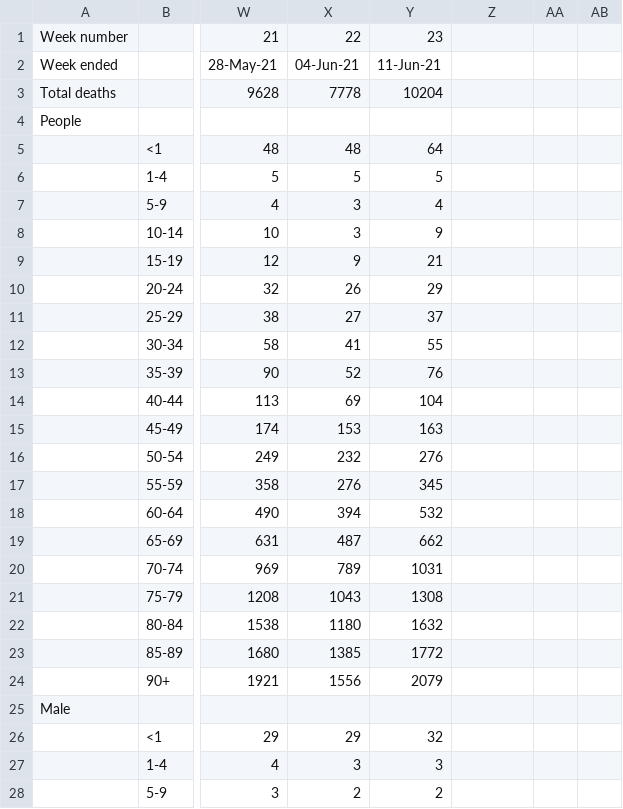
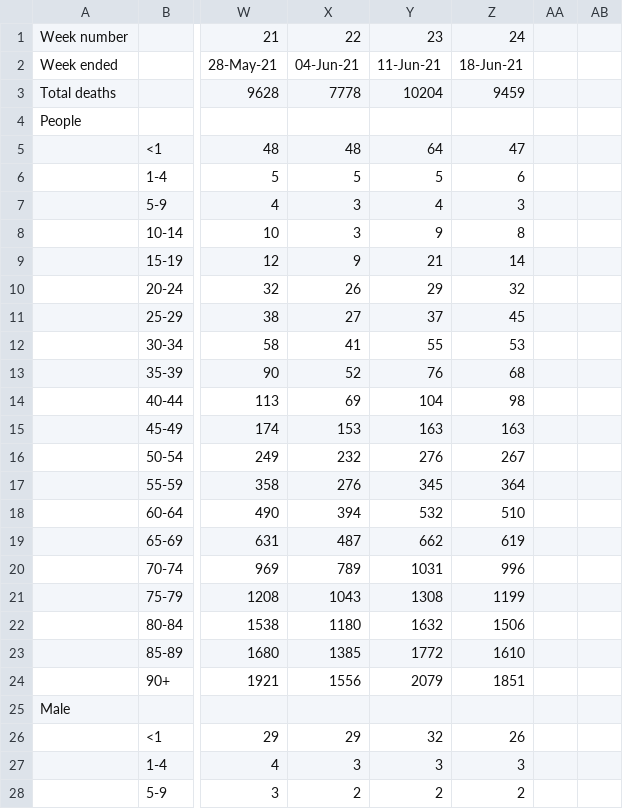
Before and after one commit to odileeds/covid-19, a TSV file: deaths/deaths-all-2021.tsv, drawn as a sheet; only a part is shown, gaps mark what is left out; the diff covers the shown part only; the diff names each change by its address in the sheet, - before the commit and + after, or states it on an @@ line.

Commit message:
Update ONS deaths data

```diff
--- a/deaths/deaths-all-2021.tsv
+++ b/deaths/deaths-all-2021.tsv
-Z1: (empty)
+Z1: 24
-Z2: (empty)
+Z2: 18-Jun-21
-Z3: (empty)
+Z3: 9459
-Z5: (empty)
+Z5: 47
-Z6: (empty)
+Z6: 6
-Z7: (empty)
+Z7: 3
-Z8: (empty)
+Z8: 8
-Z9: (empty)
+Z9: 14
-Z10: (empty)
+Z10: 32
-Z11: (empty)
+Z11: 45
-Z12: (empty)
+Z12: 53
-Z13: (empty)
+Z13: 68
-Z14: (empty)
+Z14: 98
-Z15: (empty)
+Z15: 163
-Z16: (empty)
+Z16: 267
-Z17: (empty)
+Z17: 364
-Z18: (empty)
+Z18: 510
-Z19: (empty)
+Z19: 619
-Z20: (empty)
+Z20: 996
-Z21: (empty)
+Z21: 1199
-Z22: (empty)
+Z22: 1506
-Z23: (empty)
+Z23: 1610
-Z24: (empty)
+Z24: 1851
-Z26: (empty)
+Z26: 26
-Z27: (empty)
+Z27: 3
-Z28: (empty)
+Z28: 2
```
Also changed, not shown: 37 edited cells elsewhere in this file, deaths/deaths-covid-2021.tsv, 11 other files.
